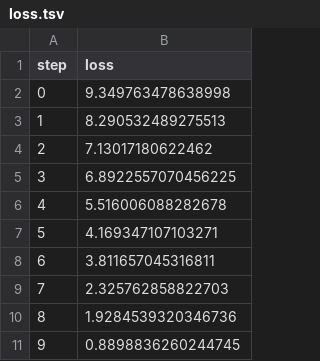
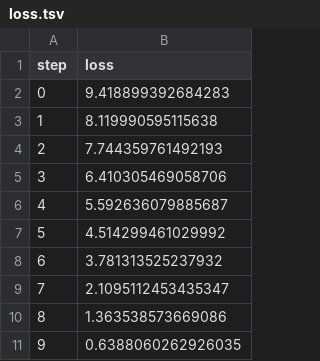
Before and after one commit to dberenbaum/studio-test, a TSV file: dvclive/plots/metrics/train/loss.tsv, drawn as a sheet.

```diff
--- a/dvclive/plots/metrics/train/loss.tsv
+++ b/dvclive/plots/metrics/train/loss.tsv
@@ -1,11 +1,11 @@
 step	loss
-0	9.349763478638998
-1	8.290532489275513
-2	7.13017180622462
-3	6.8922557070456225
-4	5.516006088282678
-5	4.169347107103271
-6	3.811657045316811
-7	2.325762858822703
-8	1.9284539320346736
-9	0.8898836260244745
+0	9.418899392684283
+1	8.119990595115638
+2	7.744359761492193
+3	6.410305469058706
+4	5.592636079885687
+5	4.514299461029992
+6	3.781313525237932
+7	2.1095112453435347
+8	1.363538573669086
+9	0.6388060262926035
```
Also changed, not shown: dvclive/plots/metrics/train/accuracy.tsv, dvclive/plots/metrics/val/accuracy.tsv, 3 other files.
